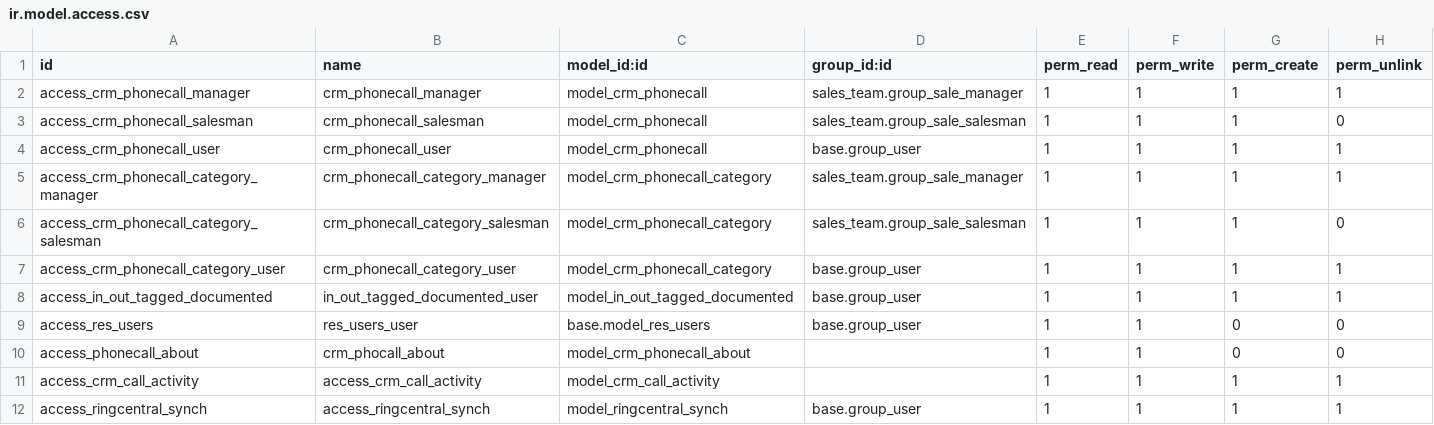
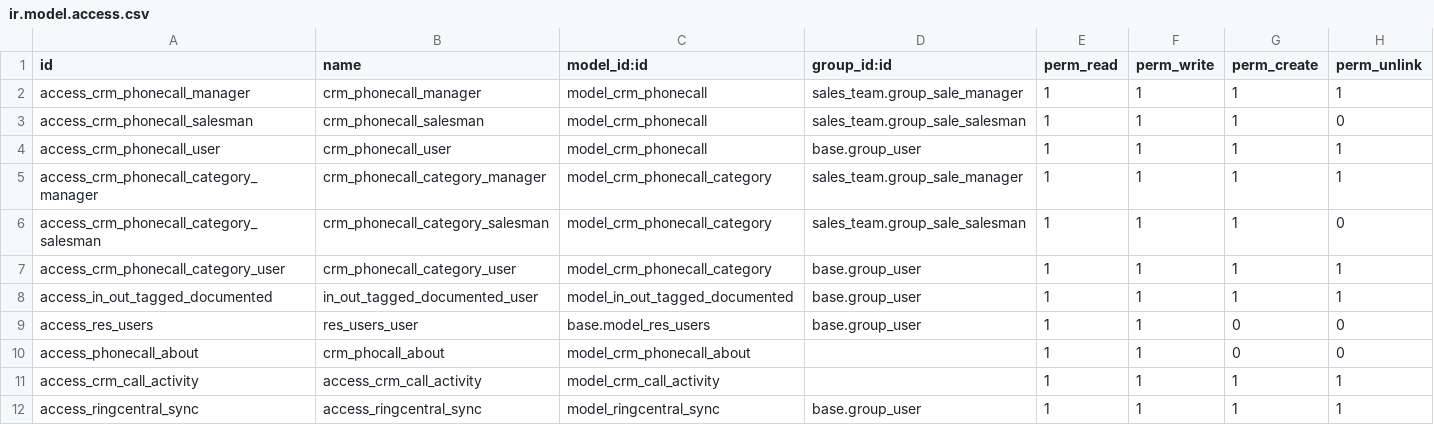
Before and after one commit to HGHULFG1/ringcentral, a CSV file: ringcentral/security/ir.model.access.csv, drawn as a sheet.

Commit message:
[ADD[ ringcentral v15

```diff
--- a/ringcentral/security/ir.model.access.csv
+++ b/ringcentral/security/ir.model.access.csv
@@ -11,2 +11,2 @@ access_phonecall_about,crm_phocall_about,model_crm_phonecall_about,,1,1,0,0
 access_crm_call_activity,access_crm_call_activity,model_crm_call_activity,,1,1,1,1
-access_ringcentral_synch,access_ringcentral_synch,model_ringcentral_synch,base.group_user,1,1,1,1
+access_ringcentral_sync,access_ringcentral_sync,model_ringcentral_sync,base.group_user,1,1,1,1
```
Also changed, not shown: 20 other files.
